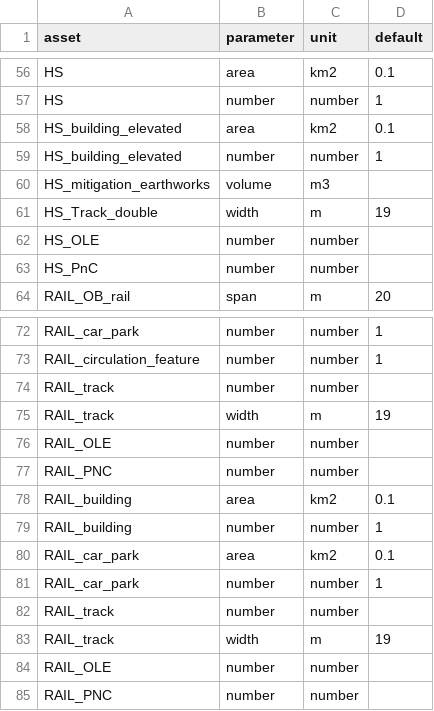
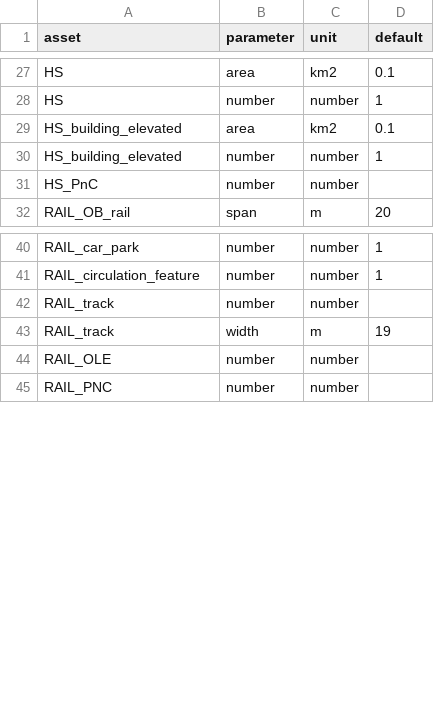
Before and after one commit to SDCA-tool/sdca-data, a CSV file: data_tables/assets_parameters.csv, drawn as a sheet; only a part is shown, gaps mark what is left out; the diff covers the shown part only; the diff names each change by its address in the sheet, - before the commit and + after, or states it on an @@ line.

```diff
--- a/data_tables/assets_parameters.csv
+++ b/data_tables/assets_parameters.csv
-row 60: HS_mitigation_earthworks | volume | m3
-row 61: HS_Track_double | width | m | 19
-row 62: HS_OLE | number | number
-row 74: RAIL_track | number | number
-row 75: RAIL_track | width | m | 19
-row 76: RAIL_OLE | number | number
-row 77: RAIL_PNC | number | number
-row 78: RAIL_building | area | km2 | 0.1
-row 79: RAIL_building | number | number | 1
-row 80: RAIL_car_park | area | km2 | 0.1
-row 81: RAIL_car_park | number | number | 1
```
Also changed, not shown: 29 removed rows elsewhere in this file.
